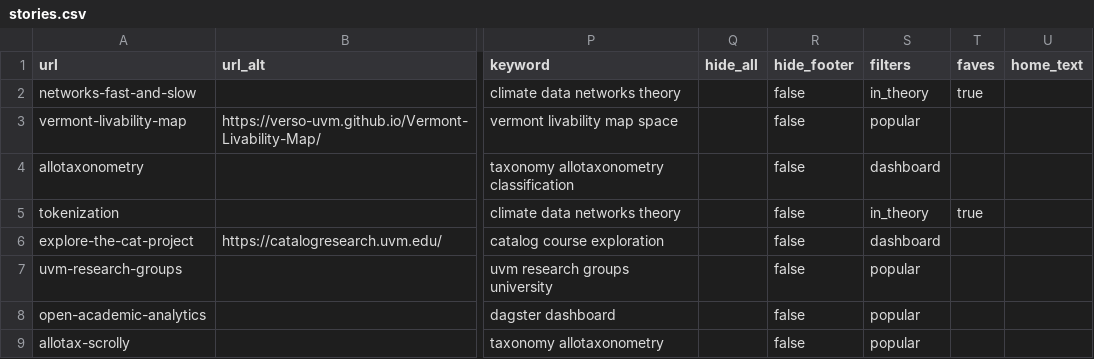
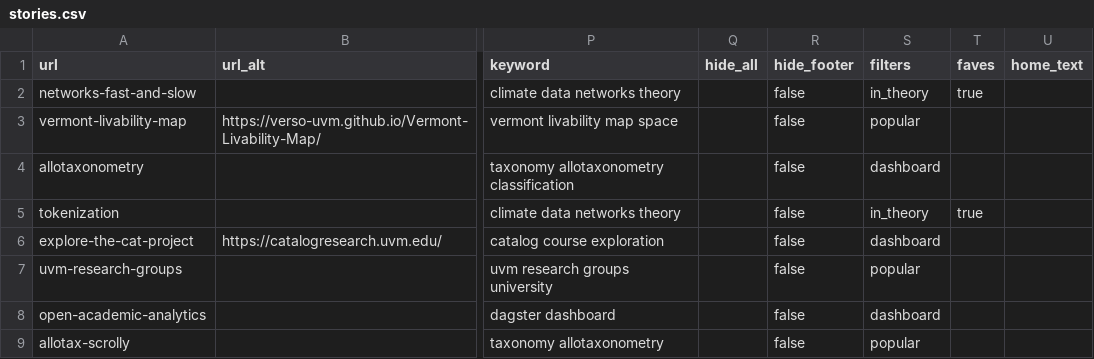
Before and after one commit to Vermont-Complex-Systems/complex-stories, a CSV file: src/data/stories.csv, drawn as a sheet; only a part is shown, gaps mark what is left out; the diff names each change by its address in the sheet, - before the commit and + after, or states it on an @@ line.

Commit message:
typo stories

```diff
--- a/src/data/stories.csv
+++ b/src/data/stories.csv
-S8 (filters): popular
+S8 (filters): dashboard
```
